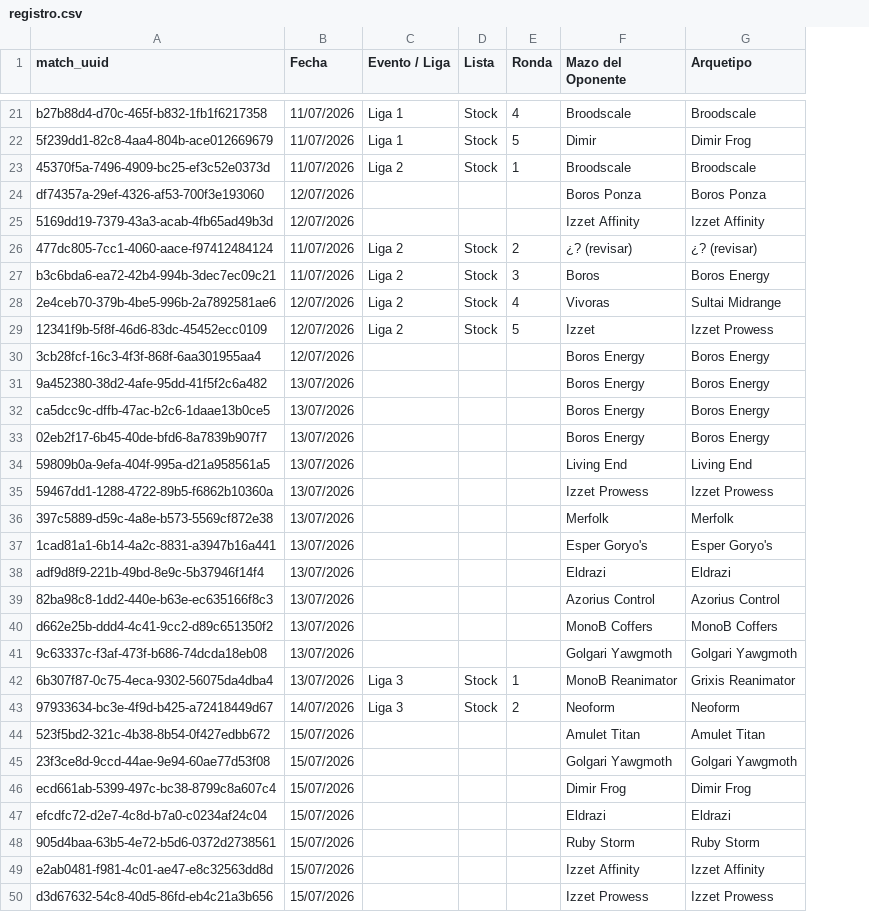
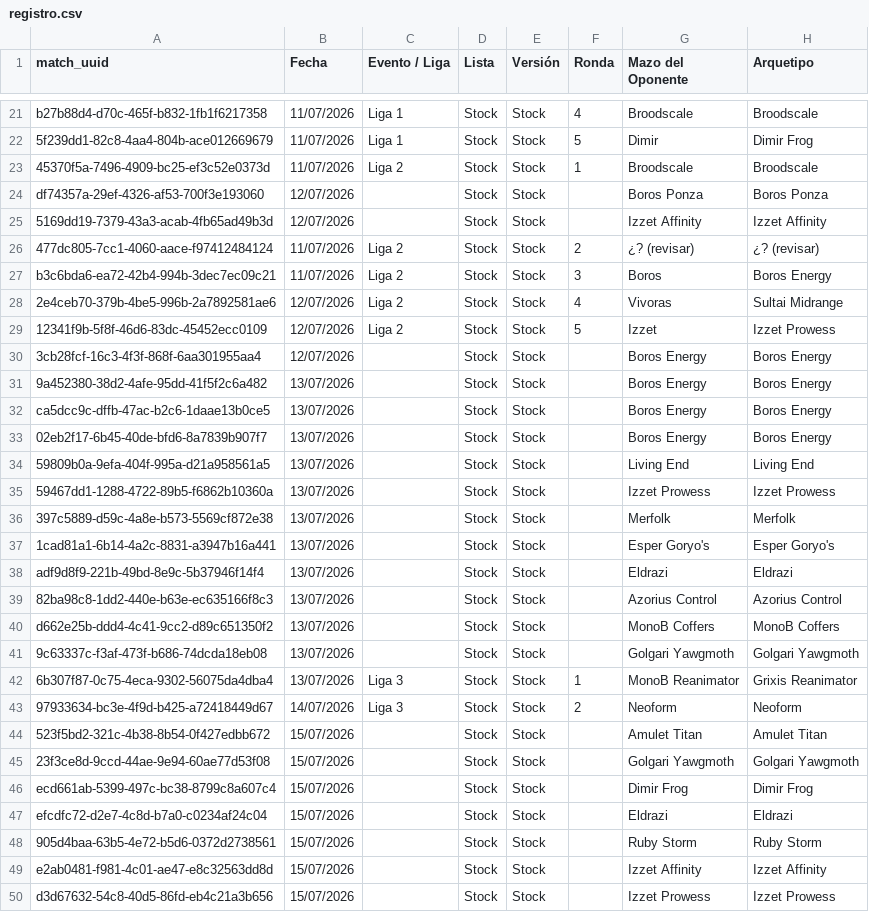
Before and after one commit to feralo77/mtg-izzet, a CSV file: registro.csv, drawn as a sheet; only a part is shown, gaps mark what is left out; the diff covers the shown part only; the diff names each change by its address in the sheet, - before the commit and + after, or states it on an @@ line.

```diff
--- a/registro.csv
+++ b/registro.csv
+column E (Versión), rows 21-50: all Stock
-D24:D25 (Lista): (empty)
+D24:D25 (Lista): Stock
-D30:D41 (Lista): (empty)
+D30:D41 (Lista): Stock
-D44:D50 (Lista): (empty)
+D44:D50 (Lista): Stock
```
Also changed, not shown: 56 edited cells elsewhere in this file, 1 other file.
